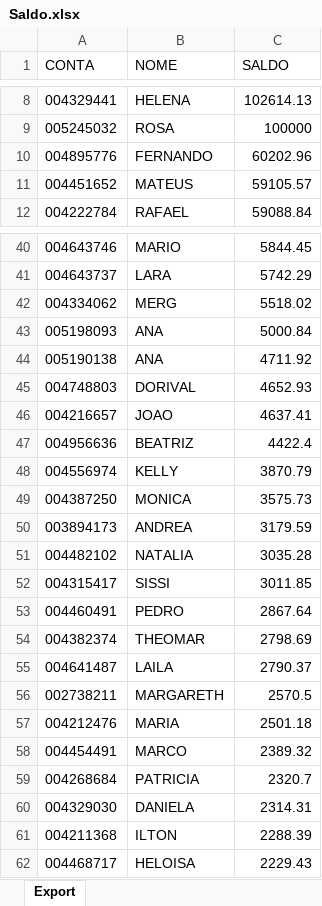
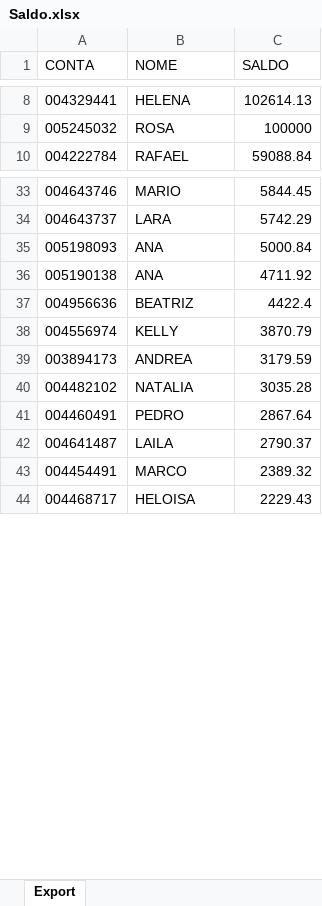
Before and after one commit to lauroteles/app_mesa_de_opera-es_corrigido, an Excel workbook: Saldo.xlsx, sheet Export, drawn as a sheet; only a part is shown, gaps mark what is left out; values as stored, in another font and other column widths than the file's, no borders; removed rows and columns are numbered as before the commit, all else as after; the diff covers the shown part only; the diff names each change by its address in the sheet, - before the commit and + after, or states it on an @@ line.

```diff
--- a/Saldo.xlsx (sheet Export)
+++ b/Saldo.xlsx (sheet Export)
-row 10: 004895776 | FERNANDO | 60202.96
-row 11: 004451652 | MATEUS | 59105.57
-row 42: 004334062 | MERG | 5518.02
-row 45: 004748803 | DORIVAL | 4652.93
-row 46: 004216657 | JOAO | 4637.41
-row 49: 004387250 | MONICA | 3575.73
-row 52: 004315417 | SISSI | 3011.85
-row 54: 004382374 | THEOMAR | 2798.69
-row 56: 002738211 | MARGARETH | 2570.5
-row 57: 004212476 | MARIA | 2501.18
-row 59: 004268684 | PATRICIA | 2320.7
-row 60: 004329030 | DANIELA | 2314.31
-row 61: 004211368 | ILTON | 2288.39
```
Also changed, not shown: 29 added rows, 23 removed rows and 1 edited cell elsewhere in this sheet.
